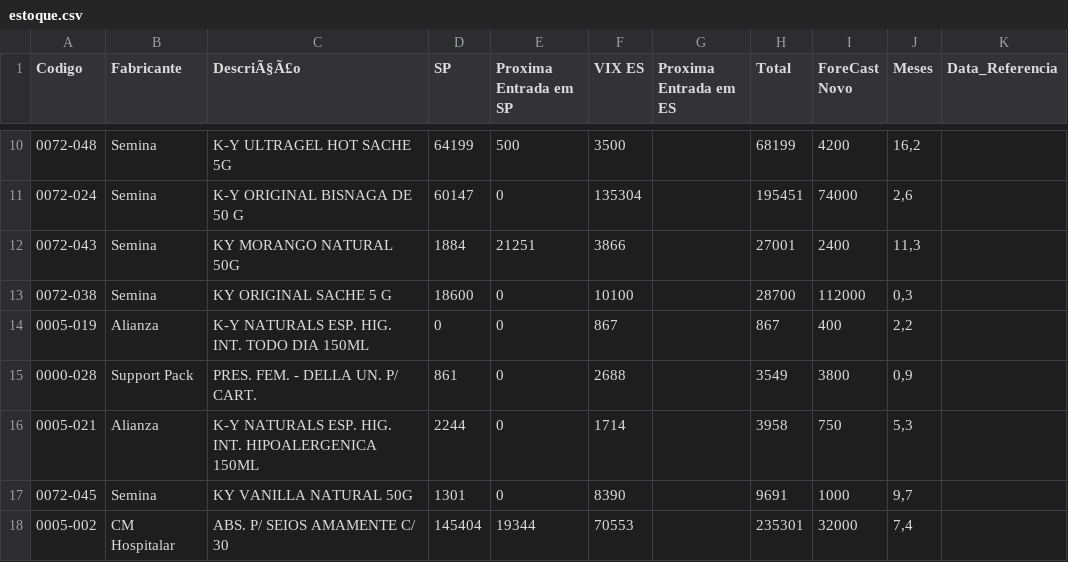
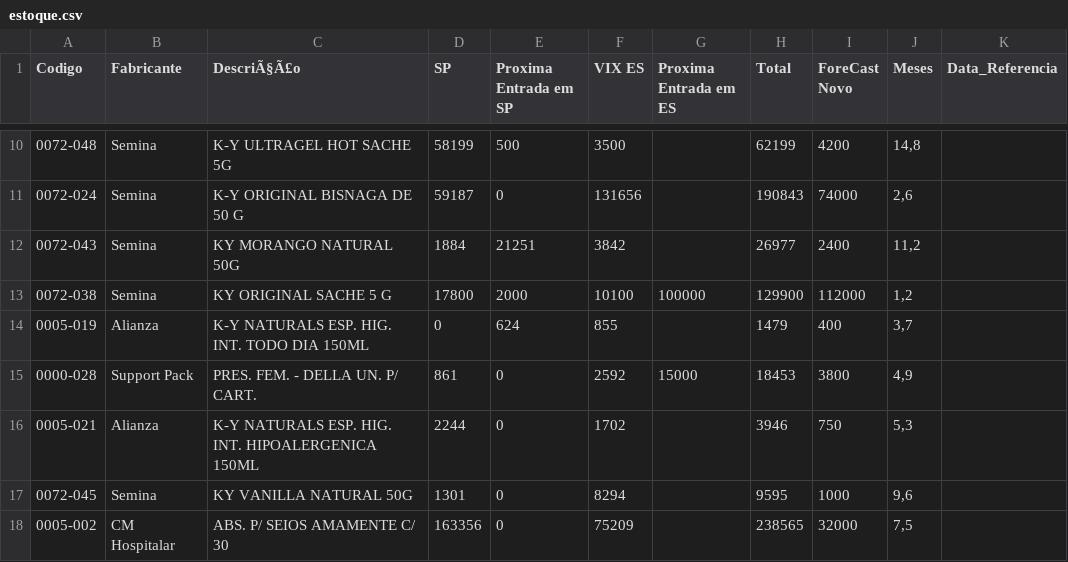
Before and after one commit to GabrielSalim7/Estoque, a CSV file: estoque.csv, drawn as a sheet; only a part is shown, gaps mark what is left out; the diff covers the shown part only.

```diff
--- a/estoque.csv
+++ b/estoque.csv
@@ -10,9 +10,9 @@ Codigo,Fabricante ,DescriÃ§Ã£o,SP,Proxima Entrada em SP,VIX ES,Proxima Entra
-0072-048,Semina,K-Y ULTRAGEL HOT SACHE 5G                         ,64199,500,3500,,68199,4200,"16,2",
-0072-024,Semina,K-Y ORIGINAL BISNAGA DE 50 G,60147,0,135304,,195451,74000,"2,6",
-0072-043,Semina,KY MORANGO NATURAL 50G,1884,21251,3866,,27001,2400,"11,3",
-0072-038,Semina,KY ORIGINAL SACHE 5 G,18600,0,10100,,28700,112000,"0,3",
-0005-019,Alianza,K-Y NATURALS ESP. HIG. INT. TODO DIA 150ML,0,0,867,,867,400,"2,2",
-0000-028,Support Pack,PRES. FEM. - DELLA UN. P/ CART.,861,0,2688,,3549,3800,"0,9",
-0005-021,Alianza,K-Y NATURALS ESP. HIG. INT. HIPOALERGENICA 150ML,2244,0,1714,,3958,750,"5,3",
-0072-045,Semina,KY VANILLA NATURAL 50G,1301,0,8390,,9691,1000,"9,7",
-0005-002,CM Hospitalar,ABS. P/ SEIOS AMAMENTE C/ 30,145404,19344,70553,,235301,32000,"7,4",
+0072-048,Semina,K-Y ULTRAGEL HOT SACHE 5G                         ,58199,500,3500,,62199,4200,"14,8",
+0072-024,Semina,K-Y ORIGINAL BISNAGA DE 50 G,59187,0,131656,,190843,74000,"2,6",
+0072-043,Semina,KY MORANGO NATURAL 50G,1884,21251,3842,,26977,2400,"11,2",
+0072-038,Semina,KY ORIGINAL SACHE 5 G,17800,2000,10100,100000,129900,112000,"1,2",
+0005-019,Alianza,K-Y NATURALS ESP. HIG. INT. TODO DIA 150ML,0,624,855,,1479,400,"3,7",
+0000-028,Support Pack,PRES. FEM. - DELLA UN. P/ CART.,861,0,2592,15000,18453,3800,"4,9",
+0005-021,Alianza,K-Y NATURALS ESP. HIG. INT. HIPOALERGENICA 150ML,2244,0,1702,,3946,750,"5,3",
+0072-045,Semina,KY VANILLA NATURAL 50G,1301,0,8294,,9595,1000,"9,6",
+0005-002,CM Hospitalar,ABS. P/ SEIOS AMAMENTE C/ 30,163356,0,75209,,238565,32000,"7,5",
```
Also changed, not shown: 99 edited cells elsewhere in this file.
